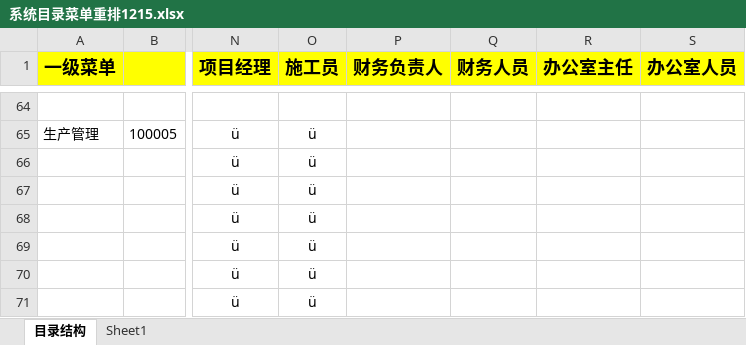
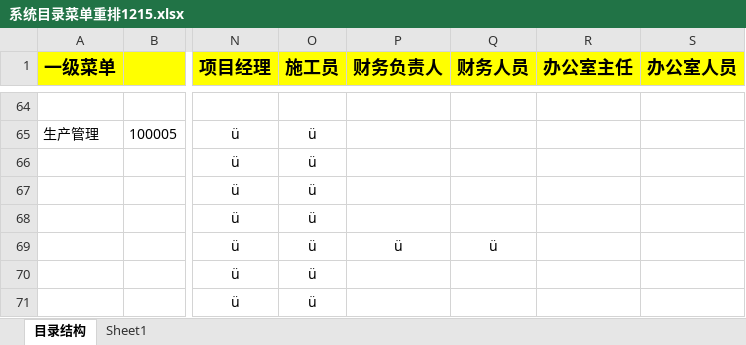
Before and after one commit to Squama/Master, an Excel workbook: doc/三级菜单/系统目录菜单重排1215.xlsx, sheet 目录结构, drawn as a sheet; only a part is shown, gaps mark what is left out; values as stored, in another font and other column widths than the file's, no borders; the diff names each change by its address in the sheet, - before the commit and + after, or states it on an @@ line.

```diff
--- a/doc/三级菜单/系统目录菜单重排1215.xlsx (sheet 目录结构)
+++ b/doc/三级菜单/系统目录菜单重排1215.xlsx (sheet 目录结构)
-P69 (财务负责人): (empty)
+P69 (财务负责人): ü
-Q69 (财务人员): (empty)
+Q69 (财务人员): ü
```
Also changed, not shown: 2 other files.
